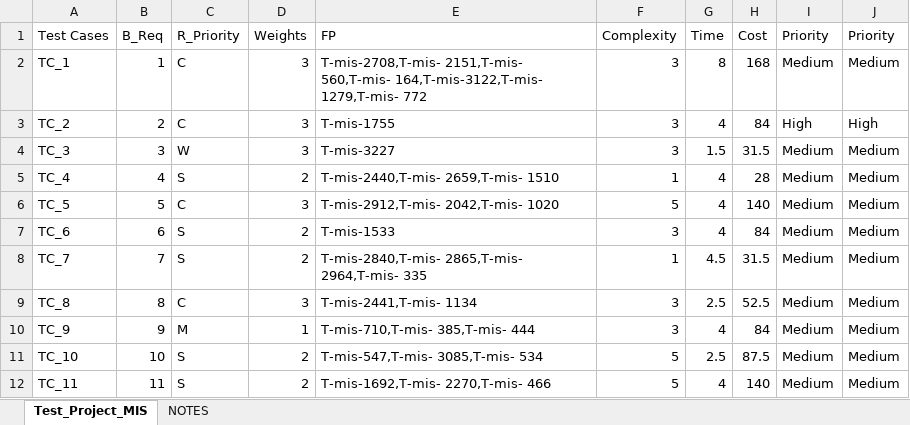
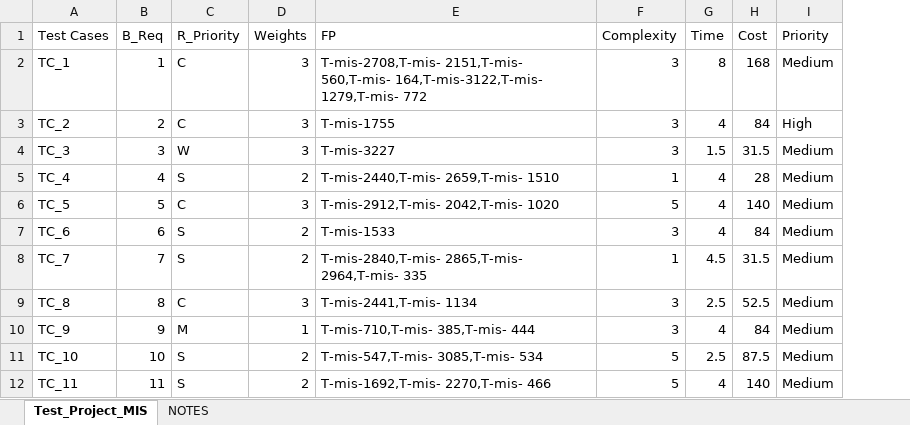
Before and after one commit to raishaanajma/testcaseprioritize-rl, an Excel workbook: Test_Project_MIS.xlsx, sheet Test_Project_MIS, drawn as a sheet; only a part is shown; values as stored, in another font and other column widths than the file's, no borders; the diff names each change by its address in the sheet, - before the commit and + after, or states it on an @@ line.

```diff
--- a/Test_Project_MIS.xlsx (sheet Test_Project_MIS)
+++ b/Test_Project_MIS.xlsx (sheet Test_Project_MIS)
-column J (Priority), rows 2-12: Medium | High | Medium | Medium | Medium | Medium | Medium | Medium | Medium | Medium | Medium
```
Also changed, not shown: 4 other files.
